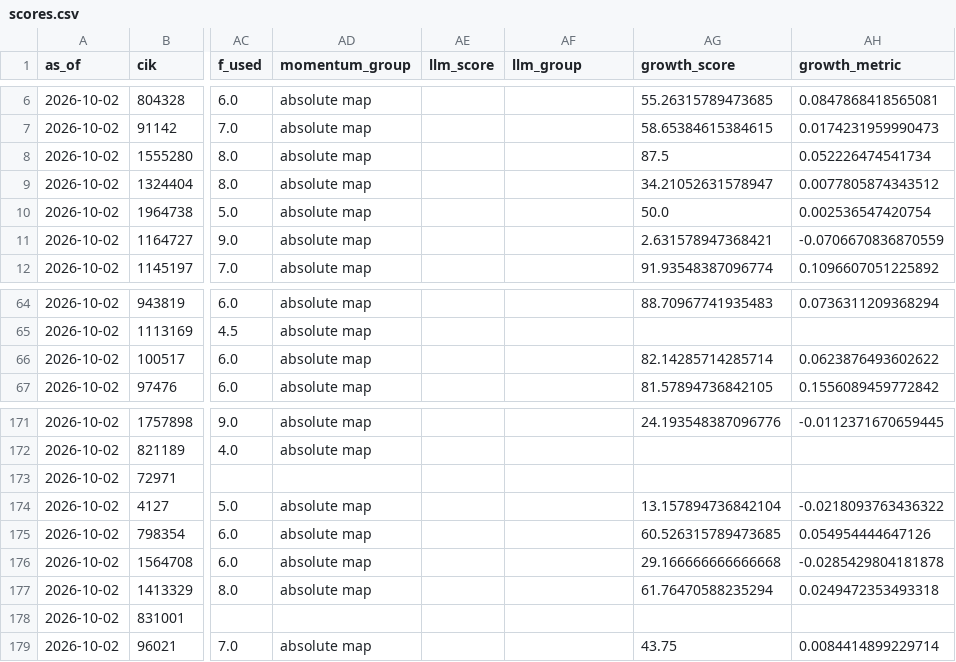
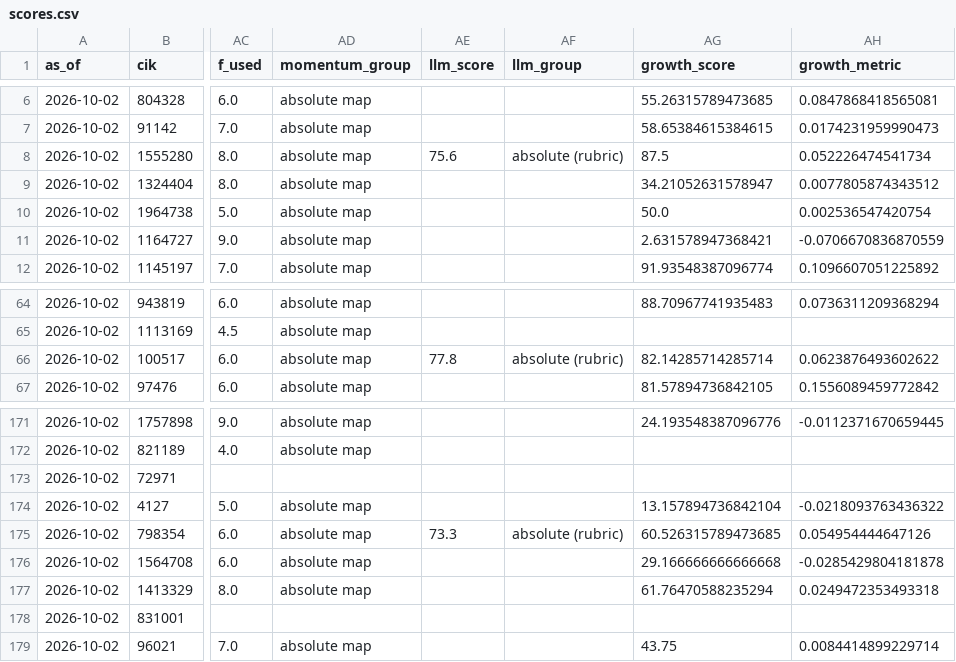
Before and after one commit to jbl2027/value-screener, a CSV file: data/scores.csv, drawn as a sheet; only a part is shown, gaps mark what is left out; the diff covers the shown part only; the diff names each change by its address in the sheet, - before the commit and + after, or states it on an @@ line.

```diff
--- a/data/scores.csv
+++ b/data/scores.csv
-AE8 (llm_score): (empty)
+AE8 (llm_score): 75.6
-AF8 (llm_group): (empty)
+AF8 (llm_group): absolute (rubric)
-AE66 (llm_score): (empty)
+AE66 (llm_score): 77.8
-AF66 (llm_group): (empty)
+AF66 (llm_group): absolute (rubric)
-AE175 (llm_score): (empty)
+AE175 (llm_score): 73.3
-AF175 (llm_group): (empty)
+AF175 (llm_group): absolute (rubric)
```
Also changed, not shown: 22 edited cells elsewhere in this file, data/corporate_actions.csv, data/fundamentals_summary.csv, 21 other files.
